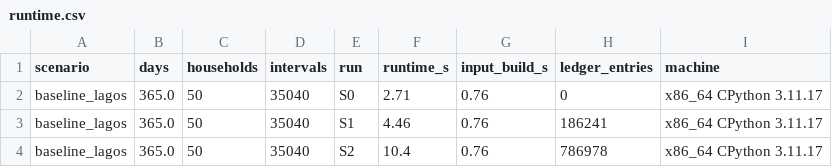
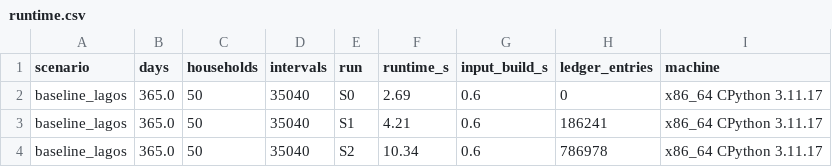
Before and after one commit to marvinoka4/vicinia, a CSV file: results/runtime.csv, drawn as a sheet.

```diff
--- a/results/runtime.csv
+++ b/results/runtime.csv
@@ -1,4 +1,4 @@
 scenario,days,households,intervals,run,runtime_s,input_build_s,ledger_entries,machine
-baseline_lagos,365.0,50,35040,S0,2.71,0.76,0,x86_64 CPython 3.11.17
-baseline_lagos,365.0,50,35040,S1,4.46,0.76,186241,x86_64 CPython 3.11.17
-baseline_lagos,365.0,50,35040,S2,10.4,0.76,786978,x86_64 CPython 3.11.17
+baseline_lagos,365.0,50,35040,S0,2.69,0.6,0,x86_64 CPython 3.11.17
+baseline_lagos,365.0,50,35040,S1,4.21,0.6,186241,x86_64 CPython 3.11.17
+baseline_lagos,365.0,50,35040,S2,10.34,0.6,786978,x86_64 CPython 3.11.17
```
Also changed, not shown: results/baseline_comparison.csv, results/seed_variation_lagos.csv, 8 other files.
